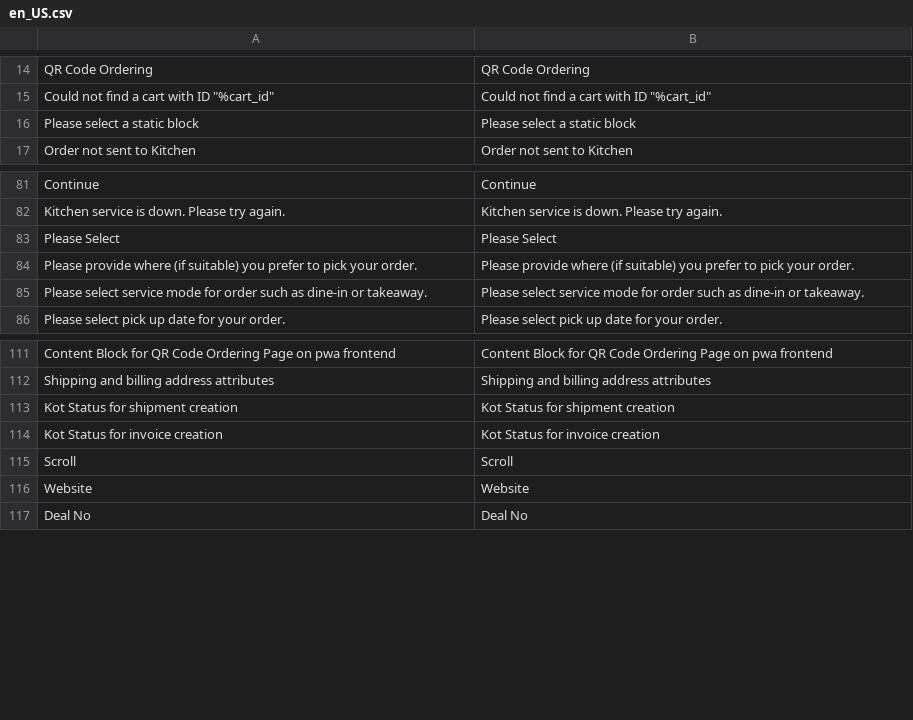
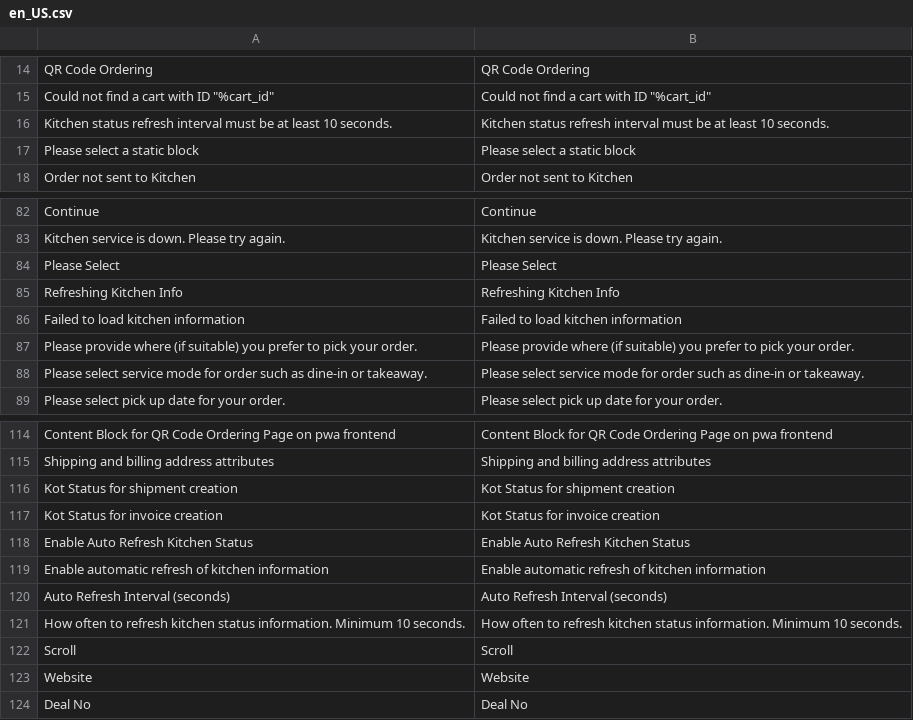
Before and after one commit to lsretailomni/hospitality, a CSV file: i18n/en_US.csv, drawn as a sheet; only a part is shown, gaps mark what is left out; the diff names each change by its address in the sheet, - before the commit and + after, or states it on an @@ line.

```diff
--- a/i18n/en_US.csv
+++ b/i18n/en_US.csv
+row 16: Kitchen status refresh interval must be at least 10 seconds. | Kitchen status refresh interval must be at least 10 seconds.
+row 85: Refreshing Kitchen Info | Refreshing Kitchen Info
+row 86: Failed to load kitchen information | Failed to load kitchen information
+row 118: Enable Auto Refresh Kitchen Status | Enable Auto Refresh Kitchen Status
+row 119: Enable automatic refresh of kitchen information | Enable automatic refresh of kitchen information
+row 120: Auto Refresh Interval (seconds) | Auto Refresh Interval (seconds)
+row 121: How often to refresh kitchen status information. Minimum 10 seconds. | How often to refresh kitchen status information. Minimum 10 seconds.
```
Also changed, not shown: 3 other files.
